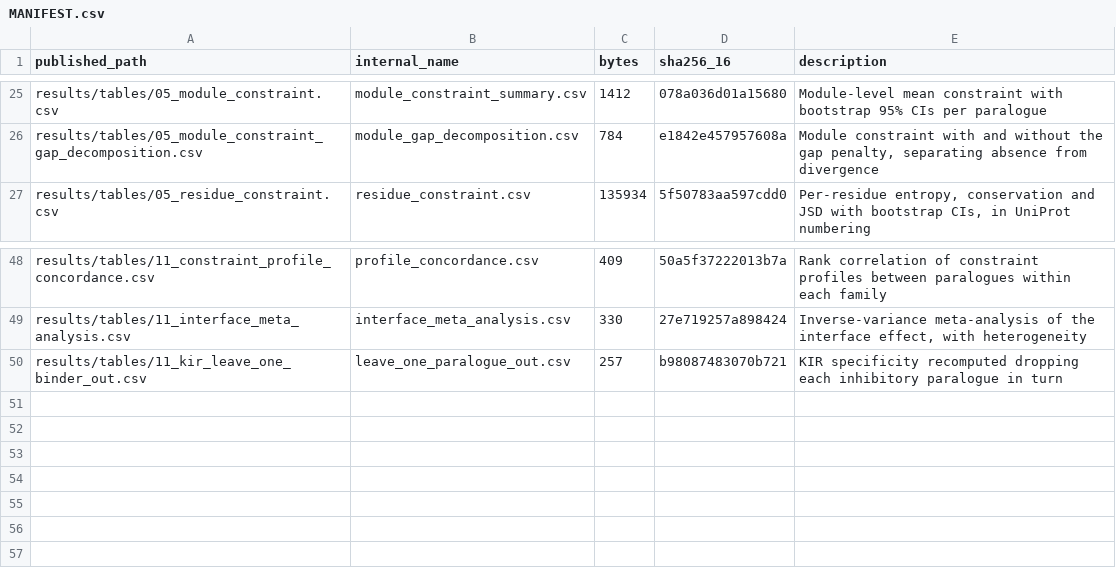
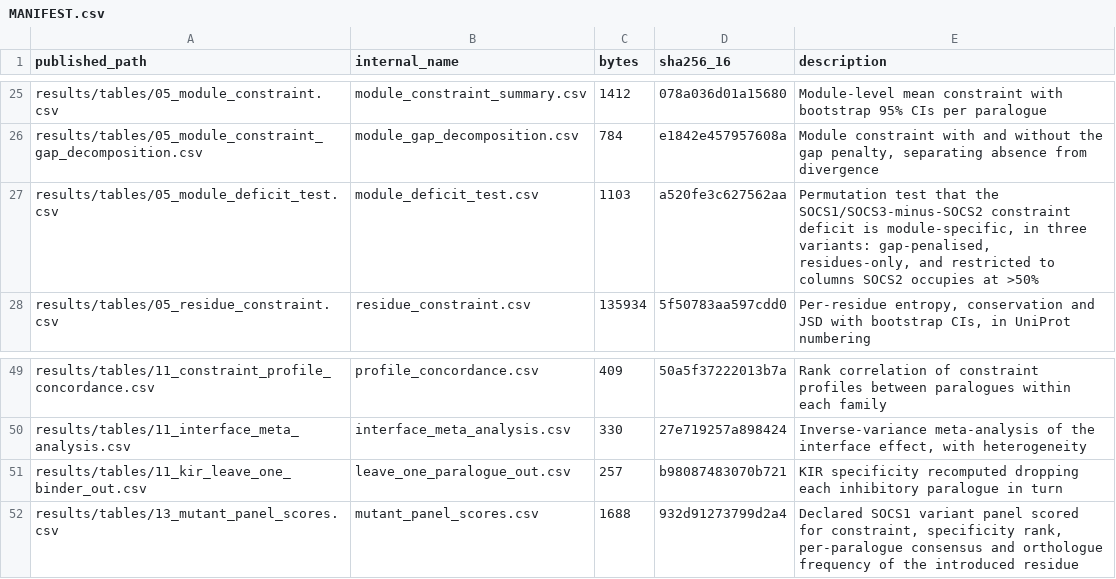
Before and after one commit to rkibler88/jak-socs-constraint, a CSV file: results/tables/MANIFEST.csv, drawn as a sheet; only a part is shown, gaps mark what is left out; the diff names each change by its address in the sheet, - before the commit and + after, or states it on an @@ line.

Commit message:
Add module-deficit test and variant-panel stage; restore Kish n to stage 05
- 05_constraint.py: permutation test that the SOCS1/SOCS3-minus-SOCS2
  constraint deficit is module-specific, in three variants (gap-penalised,
  residues-only, SOCS2-occupied columns only), so the KIR result is not
  attributable to SOCS2 lacking the domain.
- 05_constraint.py: emit Kish effective sample size instead of sum(Henikoff
  weights), which is normalised to N and restated n_sequences. Reproduces the
  deposited values cited in Supplementary Methods S4.
- 13_mutant_panel.py: new stage scoring the declared SOCS1 variant panel for
  constraint, specificity rank, per-paralogue consensus and the orthologue
  frequency of the introduced residue. Interface membership is mapped through
  each structure's own coordinate map, since 6C7Y is chicken SOCS1 and 4GL9 is
  mouse SOCS3.
- Remove four tables that no stage regenerated; both analyses now run from
  run_pipeline.sh and are registered in 12_package.py.

```diff
--- a/results/tables/MANIFEST.csv
+++ b/results/tables/MANIFEST.csv
+row 27: results/tables/05_module_deficit_test.csv | module_deficit_test.csv | 1103 | a520fe3c627562aa | Permutation test that the SOCS1/SOCS3-minus-SOCS2 constraint deficit is module-specific, in three variants: gap-penalised, residues-only, and restricted to columns SOCS2 occupies at >50%
+row 52: results/tables/13_mutant_panel_scores.csv | mutant_panel_scores.csv | 1688 | 932d91273799d2a4 | Declared SOCS1 variant panel scored for constraint, specificity rank, per-paralogue consensus and orthologue frequency of the introduced residue
```
Also changed, not shown: MANIFEST.csv, 11 other files.
